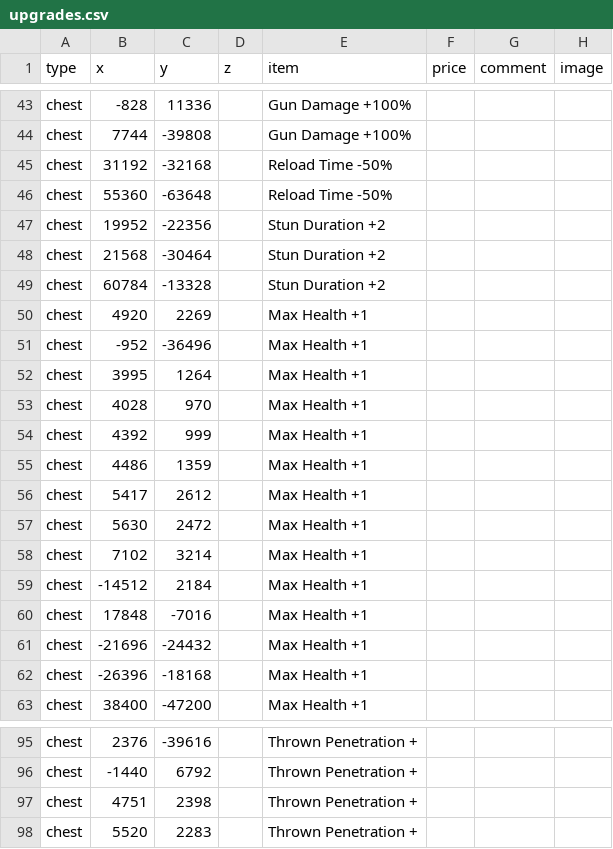
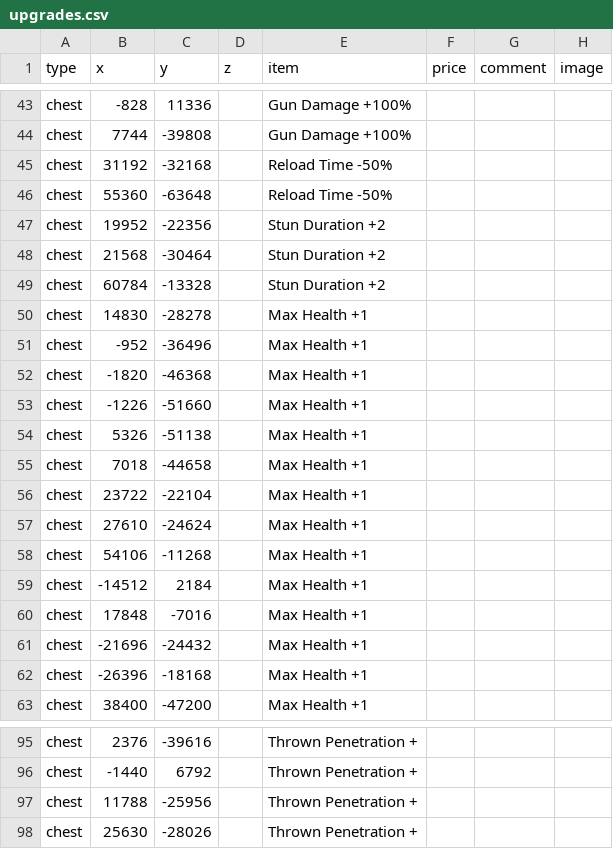
Before and after one commit to SupraGamesCommunity/map-siu, a CSV file: upgrades.csv, drawn as a sheet; only a part is shown, gaps mark what is left out; the diff covers the shown part only.

```diff
--- a/upgrades.csv
+++ b/upgrades.csv
@@ -49,11 +49,11 @@ chest,21568,-30464,,Stun Duration +2,,,
 chest,60784,-13328,,Stun Duration +2,,,
-chest,4920,2269,,Max Health +1,,,
+chest,14830,-28278,,Max Health +1,,,
 chest,-952,-36496,,Max Health +1,,,
-chest,3995,1264,,Max Health +1,,,
-chest,4028,970,,Max Health +1,,,
-chest,4392,999,,Max Health +1,,,
-chest,4486,1359,,Max Health +1,,,
-chest,5417,2612,,Max Health +1,,,
-chest,5630,2472,,Max Health +1,,,
-chest,7102,3214,,Max Health +1,,,
+chest,-1820,-46368,,Max Health +1,,,
+chest,-1226,-51660,,Max Health +1,,,
+chest,5326,-51138,,Max Health +1,,,
+chest,7018,-44658,,Max Health +1,,,
+chest,23722,-22104,,Max Health +1,,,
+chest,27610,-24624,,Max Health +1,,,
+chest,54106,-11268,,Max Health +1,,,
 chest,-14512,2184,,Max Health +1,,,
@@ -96,3 +96,3 @@ chest,2376,-39616,,Thrown Penetration +,,,
 chest,-1440,6792,,Thrown Penetration +,,,
-chest,4751,2398,,Thrown Penetration +,,,
-chest,5520,2283,,Thrown Penetration +,,,
+chest,11788,-25956,,Thrown Penetration +,,,
+chest,25630,-28026,,Thrown Penetration +,,,
```
Also changed, not shown: 28 edited cells elsewhere in this file.
